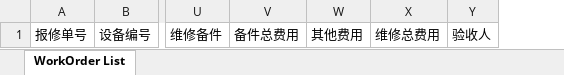
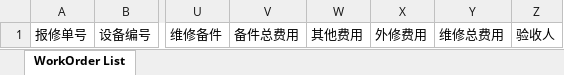
Before and after one commit to masogit/hc-apm-web, an Excel workbook: src/src/main/webapp/portal/wo/woExport/APM_WorkOrder_Template.xlsx, sheet WorkOrder List, drawn as a sheet; only a part is shown, gaps mark what is left out; values as stored, in another font and other column widths than the file's, no borders; the diff names each change by its address in the sheet, - before the commit and + after, or states it on an @@ line.

Commit message:
update workorder export

```diff
--- a/src/src/main/webapp/portal/wo/woExport/APM_WorkOrder_Template.xlsx (sheet WorkOrder List)
+++ b/src/src/main/webapp/portal/wo/woExport/APM_WorkOrder_Template.xlsx (sheet WorkOrder List)
+column X, row 1: 外修费用
```
Also changed, not shown: 2 other files.
